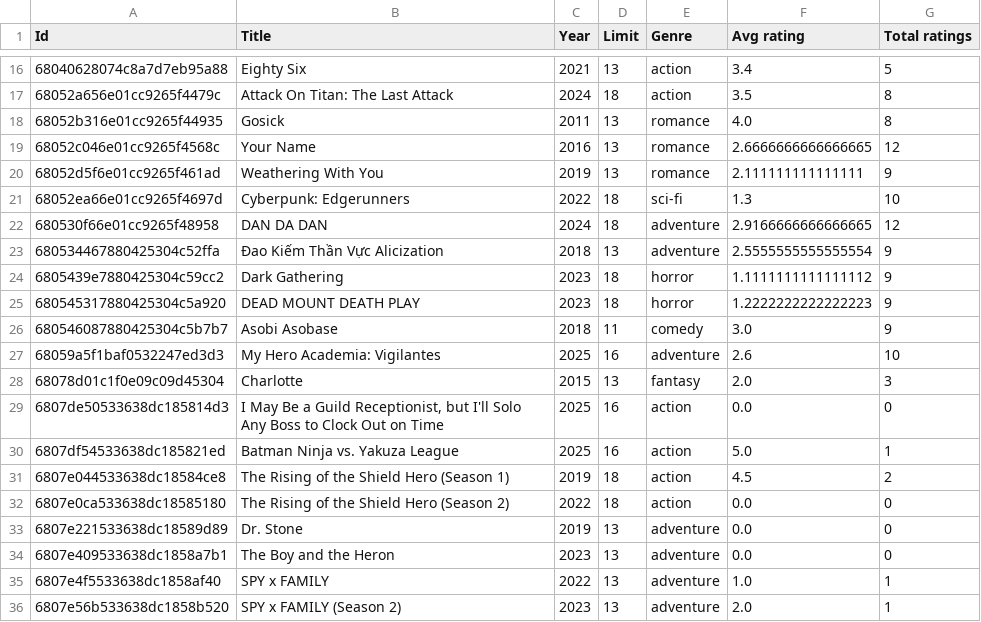
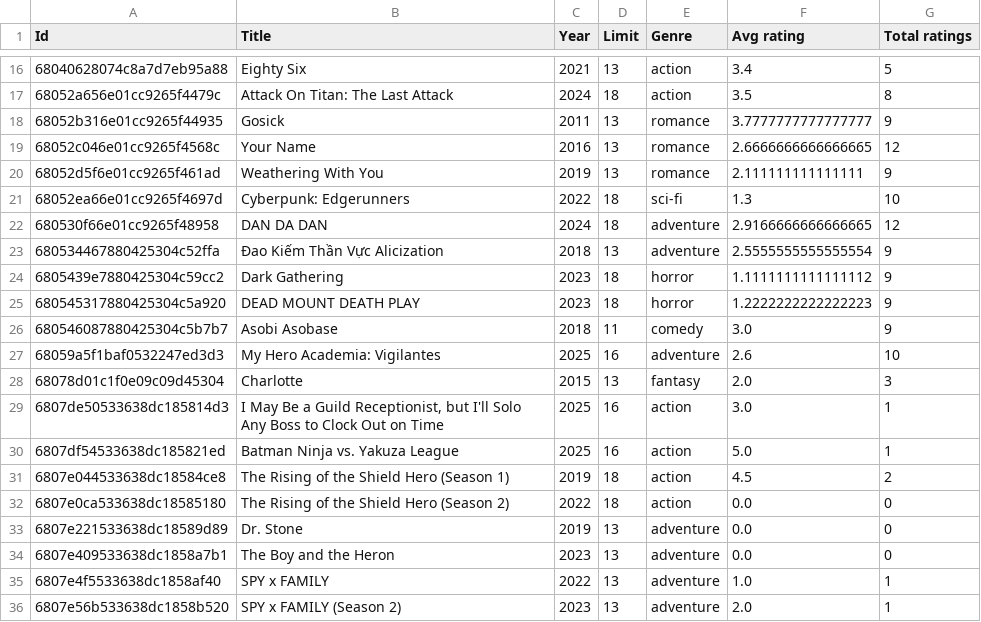
Before and after one commit to viet2005-68/T3V-FILM, a CSV file: recommender_service/data/record/movie.csv, drawn as a sheet; only a part is shown, gaps mark what is left out.

```diff
--- a/recommender_service/data/record/movie.csv
+++ b/recommender_service/data/record/movie.csv
@@ -17,3 +17,3 @@ Id,Title,Year,Limit,Genre,Avg rating,Total ratings
 68052a656e01cc9265f4479c,Attack On Titan: The Last Attack,2024,18,action,3.5,8
-68052b316e01cc9265f44935,Gosick,2011,13,romance,4.0,8
+68052b316e01cc9265f44935,Gosick,2011,13,romance,3.7777777777777777,9
 68052c046e01cc9265f4568c,Your Name,2016,13,romance,2.6666666666666665,12
@@ -28,3 +28,3 @@ Id,Title,Year,Limit,Genre,Avg rating,Total ratings
 68078d01c1f0e09c09d45304,Charlotte,2015,13,fantasy,2.0,3
-6807de50533638dc185814d3,"I May Be a Guild Receptionist, but I'll Solo Any Boss to Clock Out on Time",2025,16,action,0.0,0
+6807de50533638dc185814d3,"I May Be a Guild Receptionist, but I'll Solo Any Boss to Clock Out on Time",2025,16,action,3.0,1
 6807df54533638dc185821ed,Batman Ninja vs. Yakuza League,2025,16,action,5.0,1
```
Also changed, not shown: recommender_service/data/record/user.csv, recommender_service/data/record/user_movie.csv, 23 other files.
